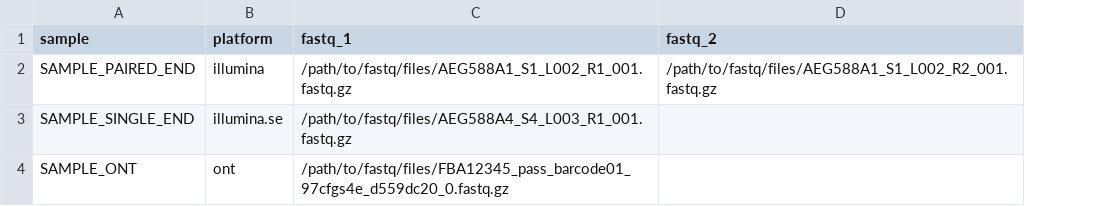
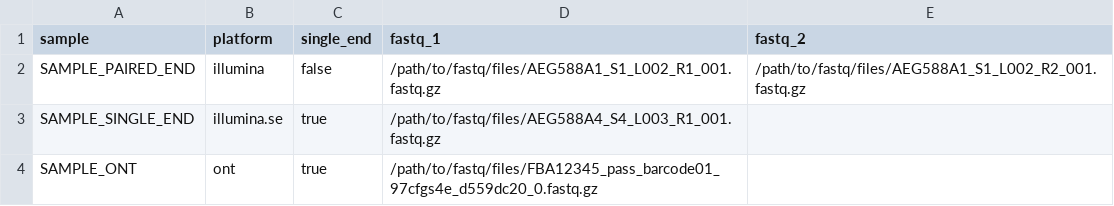
Before and after one commit to CLIMB-TRE/charybdis, a CSV file: assets/samplesheet.csv, drawn as a sheet; the diff names each change by its address in the sheet, - before the commit and + after, or states it on an @@ line.

Commit message:
add single_end to samplesheet

```diff
--- a/assets/samplesheet.csv
+++ b/assets/samplesheet.csv
+column C (single_end), rows 2-4: false | true | true
```
Also changed, not shown: 4 other files.
